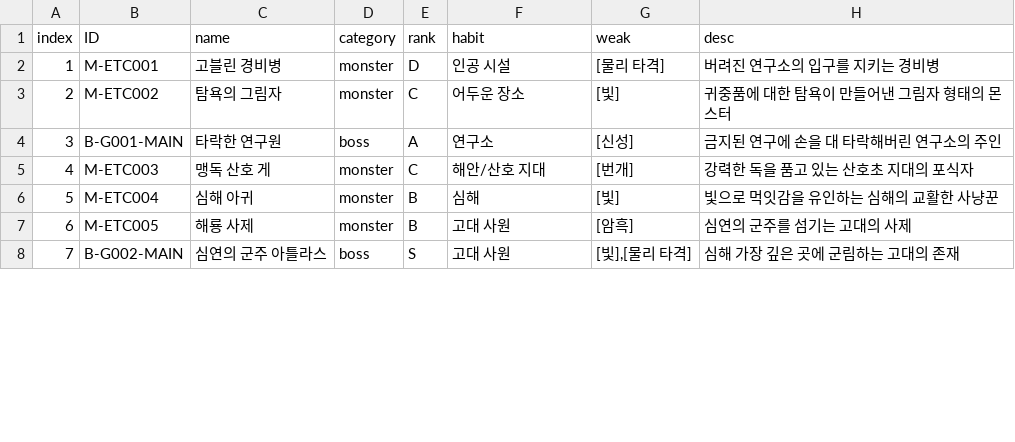
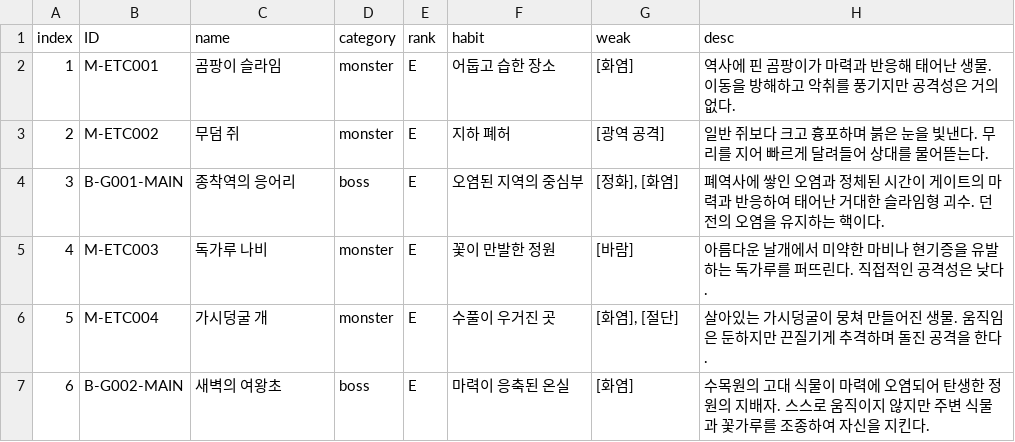
Before and after one commit to empty1313/alter-earth, a CSV file: database/monster.csv, drawn as a sheet; only a part is shown; removed rows and columns are numbered as before the commit, all else as after; the diff covers the shown part only; the diff names each change by its address in the sheet, - before the commit and + after, or states it on an @@ line.

```diff
--- a/database/monster.csv
+++ b/database/monster.csv
-C2 (name): 고블린 경비병
+C2 (name): 곰팡이 슬라임
-E2 (rank): D
+E2 (rank): E
-F2 (habit): 인공 시설
+F2 (habit): 어둡고 습한 장소
-G2 (weak): [물리 타격]
+G2 (weak): [화염]
-H2 (desc): 버려진 연구소의 입구를 지키는 경비병
+H2 (desc): 역사에 핀 곰팡이가 마력과 반응해 태어난 생물. 이동을 방해하고 악취를 풍기지만 공격성은 거의 없다.
-C3 (name): 탐욕의 그림자
+C3 (name): 무덤 쥐
-E3 (rank): C
+E3 (rank): E
-F3 (habit): 어두운 장소
+F3 (habit): 지하 폐허
-G3 (weak): [빛]
+G3 (weak): [광역 공격]
-H3 (desc): 귀중품에 대한 탐욕이 만들어낸 그림자 형태의 몬스터
+H3 (desc): 일반 쥐보다 크고 흉포하며 붉은 눈을 빛낸다. 무리를 지어 빠르게 달려들어 상대를 물어뜯는다.
-C4 (name): 타락한 연구원
+C4 (name): 종착역의 응어리
-E4 (rank): A
+E4 (rank): E
-F4 (habit): 연구소
+F4 (habit): 오염된 지역의 중심부
-G4 (weak): [신성]
+G4 (weak): [정화], [화염]
-H4 (desc): 금지된 연구에 손을 대 타락해버린 연구소의 주인
+H4 (desc): 폐역사에 쌓인 오염과 정체된 시간이 게이트의 마력과 반응하여 태어난 거대한 슬라임형 괴수. 던전의 오염을 유지하는 핵이다.
-C5 (name): 맹독 산호 게
+C5 (name): 독가루 나비
-E5 (rank): C
+E5 (rank): E
-F5 (habit): 해안/산호 지대
+F5 (habit): 꽃이 만발한 정원
-G5 (weak): [번개]
+G5 (weak): [바람]
-H5 (desc): 강력한 독을 품고 있는 산호초 지대의 포식자
+H5 (desc): 아름다운 날개에서 미약한 마비나 현기증을 유발하는 독가루를 퍼뜨린다. 직접적인 공격성은 낮다.
-C6 (name): 심해 아귀
+C6 (name): 가시덩굴 개
-E6 (rank): B
+E6 (rank): E
-F6 (habit): 심해
+F6 (habit): 수풀이 우거진 곳
-G6 (weak): [빛]
+G6 (weak): [화염], [절단]
-H6 (desc): 빛으로 먹잇감을 유인하는 심해의 교활한 사냥꾼
+H6 (desc): 살아있는 가시덩굴이 뭉쳐 만들어진 생물. 움직임은 둔하지만 끈질기게 추격하며 돌진 공격을 한다.
-row 7: 6 | M-ETC005 | 해룡 사제 | monster | B | 고대 사원 | [암흑] | 심연의 군주를 섬기는 고대의 사제
@@ column A (index) renumbered in row 7 @@
-C7 (name): 심연의 군주 아틀라스
+C7 (name): 새벽의 여왕초
-E7 (rank): S
+E7 (rank): E
-F7 (habit): 고대 사원
+F7 (habit): 마력이 응축된 온실
-G7 (weak): [빛],[물리 타격]
+G7 (weak): [화염]
-H7 (desc): 심해 가장 깊은 곳에 군림하는 고대의 존재
+H7 (desc): 수목원의 고대 식물이 마력에 오염되어 탄생한 정원의 지배자. 스스로 움직이지 않지만 주변 식물과 꽃가루를 조종하여 자신을 지킨다.
```
Also changed, not shown: 11 added rows, 1 removed row and 5 edited cells elsewhere in this file, database/details.csv, database/elements.csv, 34 other files.
